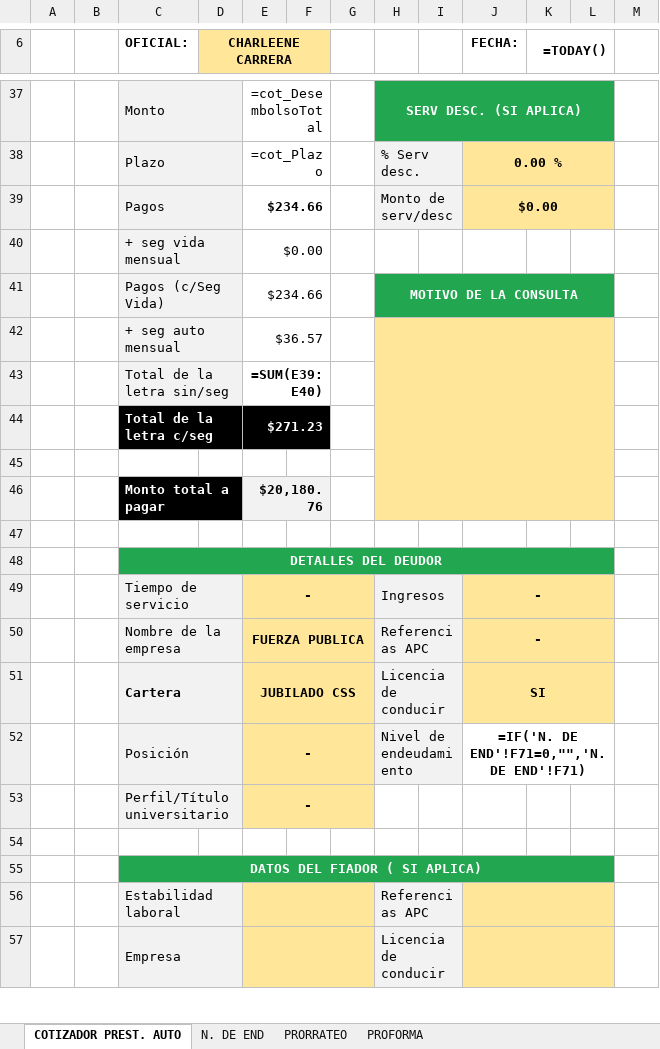
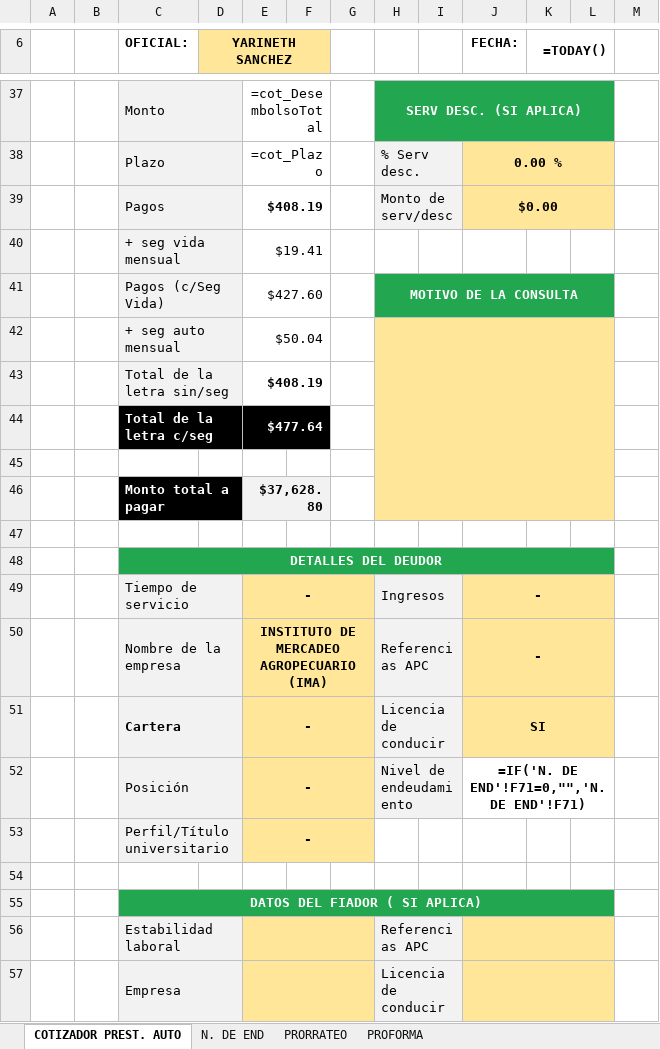
Before and after one commit to AndresRdrgz/PACIFICO, an Excel workbook: static/temp_consultaFideicomiso.xlsx, sheet COTIZADOR PREST. AUTO, drawn as a sheet; only a part is shown, gaps mark what is left out; values as stored, in another font and other column widths than the file's, no borders; formulas without a stored value are shown as written; conditional formats not drawn; the diff covers the shown part only; the diff names each change by its address in the sheet, - before the commit and + after, or states it on an @@ line.

```diff
--- a/static/temp_consultaFideicomiso.xlsx (sheet COTIZADOR PREST. AUTO)
+++ b/static/temp_consultaFideicomiso.xlsx (sheet COTIZADOR PREST. AUTO)
-D6: CHARLEENE CARRERA
+D6: YARINETH SANCHEZ
-E39: $234.66
+E39: $408.19
-E40: $0.00
+E40: $19.41
-E41: $234.66
+E41: $427.60
-E42: $36.57
+E42: $50.04
-E43: =SUM(E39:E40)
+E43: $408.19
-E44: $271.23
+E44: $477.64
-E46: $20,180.76
+E46: $37,628.80
-E50: FUERZA PUBLICA
+E50: INSTITUTO DE MERCADEO AGROPECUARIO (IMA)
-E51: JUBILADO CSS
+E51: -
```
Also changed, not shown: 1 added row, 1 removed row and 20 edited cells elsewhere in this sheet, 6 other files.
